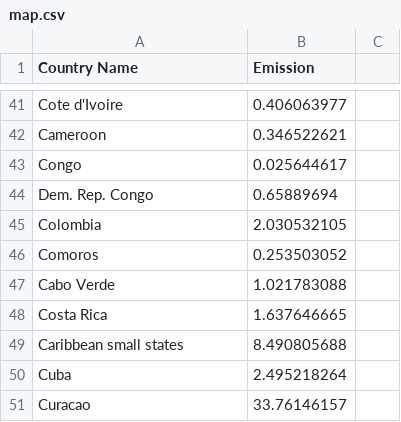
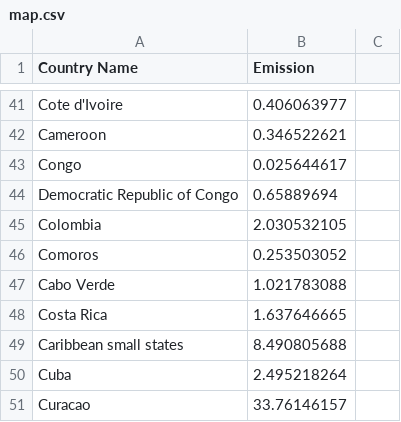
Before and after one commit to kelvinvalani/FIT3179, a CSV file: vis2/data/map.csv, drawn as a sheet; only a part is shown, gaps mark what is left out.

Commit message:
Update map.csv

```diff
--- a/vis2/data/map.csv
+++ b/vis2/data/map.csv
@@ -43,3 +43,3 @@ Cameroon,0.346522621
 Congo,0.025644617
-Dem. Rep. Congo,0.65889694
+Democratic Republic of Congo,0.65889694
 Colombia,2.030532105
```
